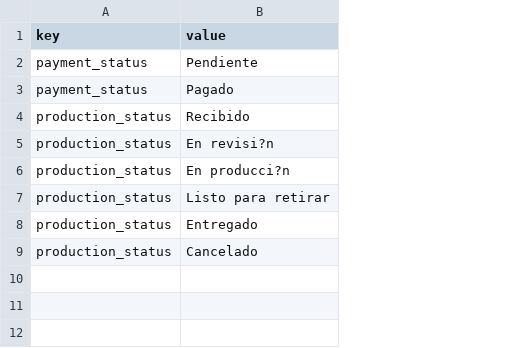
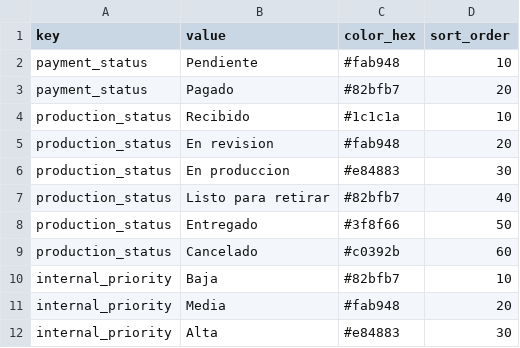
Before and after one commit to estudioideamos/29bis-cotizador, a CSV file: templates/google-sheets/meta_template.csv, drawn as a sheet; the diff names each change by its address in the sheet, - before the commit and + after, or states it on an @@ line.

Commit message:
Elevar plantillas de Sheets con setup premium y dashboard operativo

```diff
--- a/templates/google-sheets/meta_template.csv
+++ b/templates/google-sheets/meta_template.csv
+column C (color_hex), rows 2-9: #fab948 | #82bfb7 | #1c1c1a | #fab948 | #e84883 | #82bfb7 | #3f8f66 | #c0392b
+column D (sort_order), rows 2-9: 10 | 20 | 10 | 20 | 30 | 40 | 50 | 60
-B5 (value): En revisi?n
+B5 (value): En revision
-B6 (value): En producci?n
+B6 (value): En produccion
+row 10: internal_priority | Baja | #82bfb7 | 10
+row 11: internal_priority | Media | #fab948 | 20
+row 12: internal_priority | Alta | #e84883 | 30
```
Also changed, not shown: templates/google-sheets/orders_template.csv, 3 other files.
